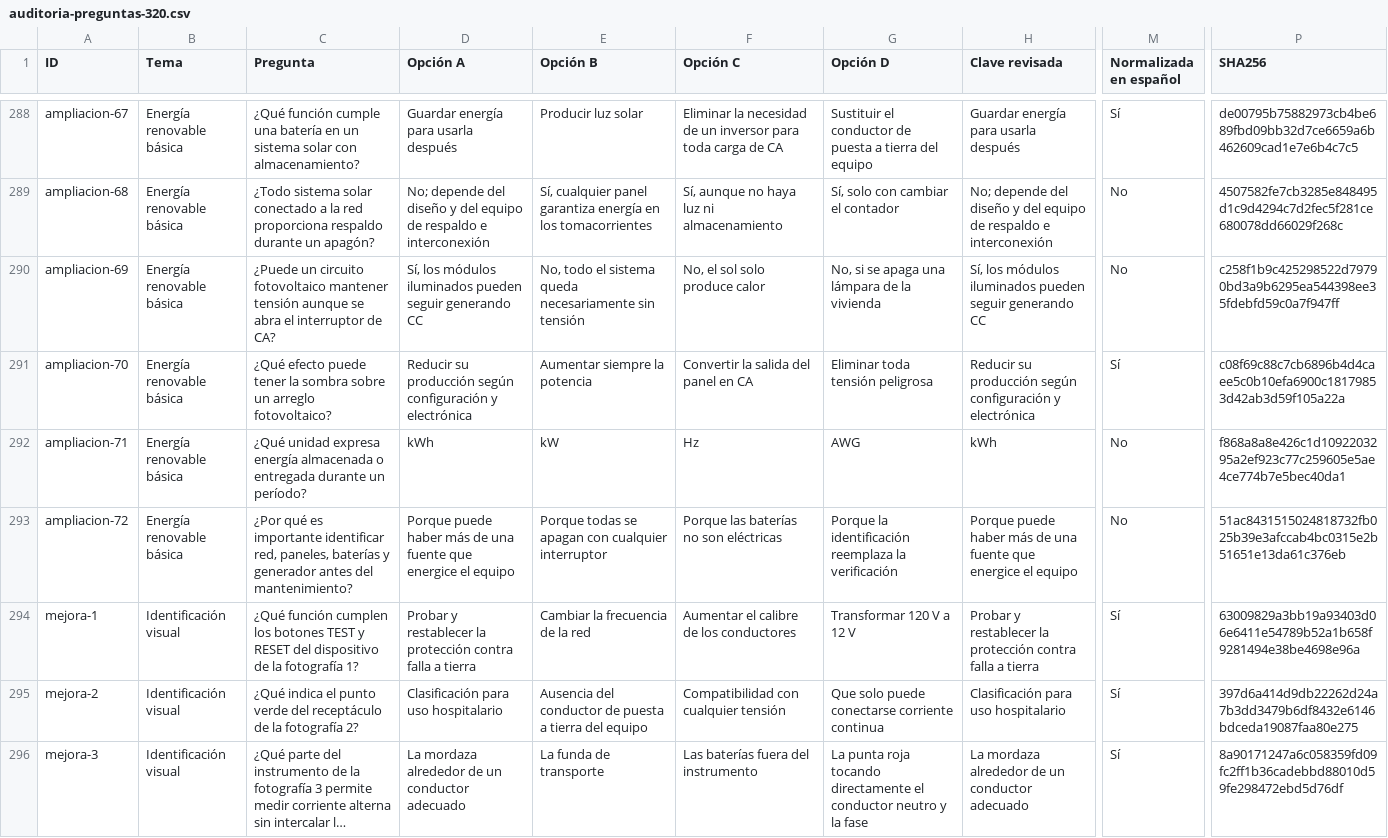
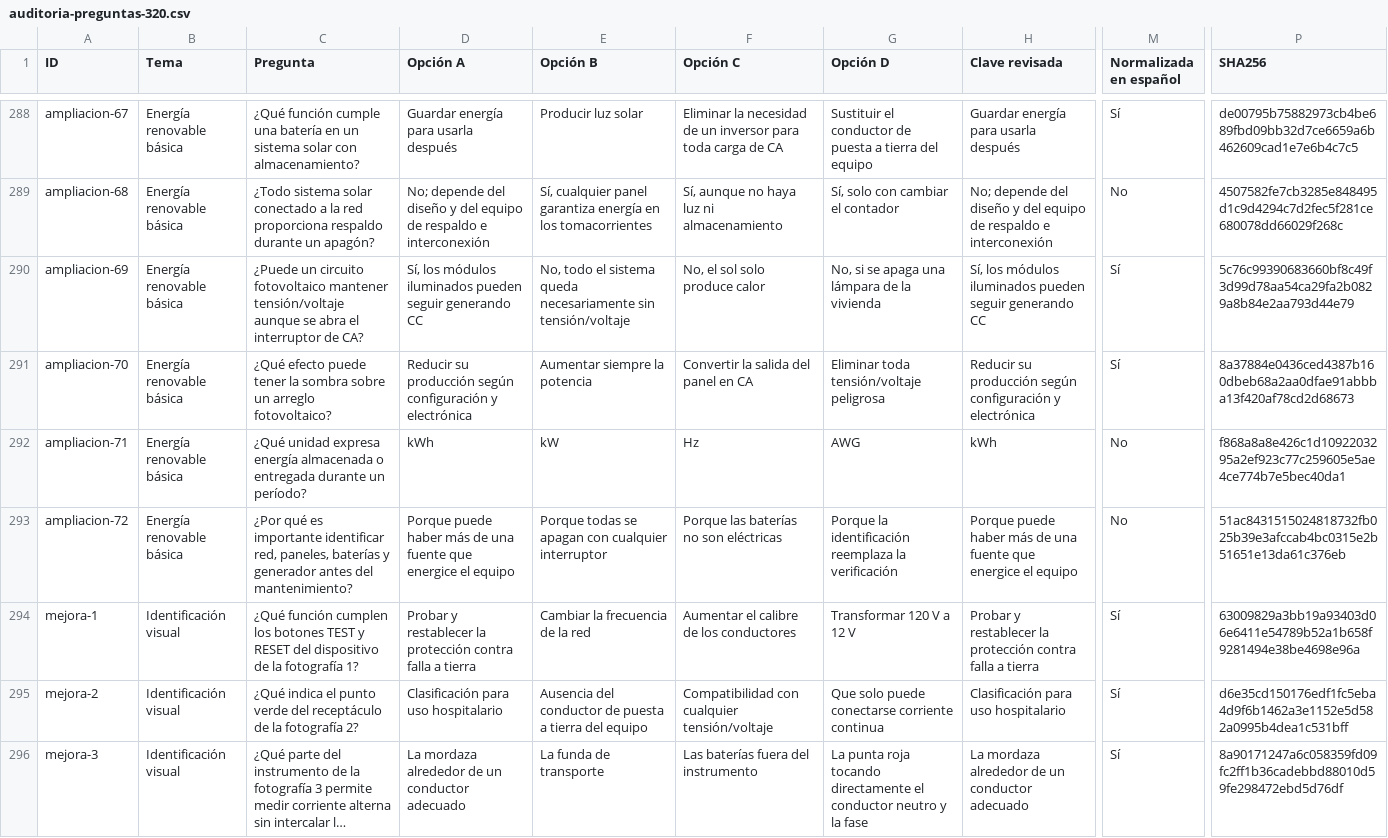
Before and after one commit to erwinmedinarosado-web/ECER-Unitec, a CSV file: auditoria-preguntas-320.csv, drawn as a sheet; only a part is shown, gaps mark what is left out; long unchanged cells end in …; the diff covers the shown part only; the diff names each change by its address in the sheet, - before the commit and + after, or states it on an @@ line.

Commit message:
Presenta tensión/voltaje en preguntas y explicaciones

```diff
--- a/auditoria-preguntas-320.csv
+++ b/auditoria-preguntas-320.csv
-C290 (Pregunta): …fotovoltaico mantener tensión aunque se…
+C290 (Pregunta): …fotovoltaico mantener tensión/voltaje aunque se…
-E290 (Opción B): …necesariamente sin tensión
+E290 (Opción B): …necesariamente sin tensión/voltaje
-M290 (Normalizada en español): No
+M290 (Normalizada en español): Sí
-P290 (SHA256): c258f1b9c425298522d79790bd3a9b6295ea544398ee35fdebfd59c0a7f947ff
+P290 (SHA256): 5c76c99390683660bf8c49f3d99d78aa54ca29fa2b0829a8b84e2aa793d44e79
-G291 (Opción D): Eliminar toda tensión peligrosa
+G291 (Opción D): Eliminar toda tensión/voltaje peligrosa
-P291 (SHA256): c08f69c88c7cb6896b4d4caee5c0b10efa6900c18179853d42ab3d59f105a22a
+P291 (SHA256): 8a37884e0436ced4387b160dbeb68a2aa0dfae91abbba13f420af78cd2d68673
-F295 (Opción C): Compatibilidad con cualquier tensión
+F295 (Opción C): Compatibilidad con cualquier tensión/voltaje
-P295 (SHA256): 397d6a414d9db22262d24a7b3dd3479b6df8432e6146bdceda19087faa80e275
+P295 (SHA256): d6e35cd150176edf1fc5eba4d9f6b1462a3e1152e5d582a0995b4dea1c531bff
```
Also changed, not shown: 126 edited cells elsewhere in this file, revision-profesional.csv, 10 other files.
